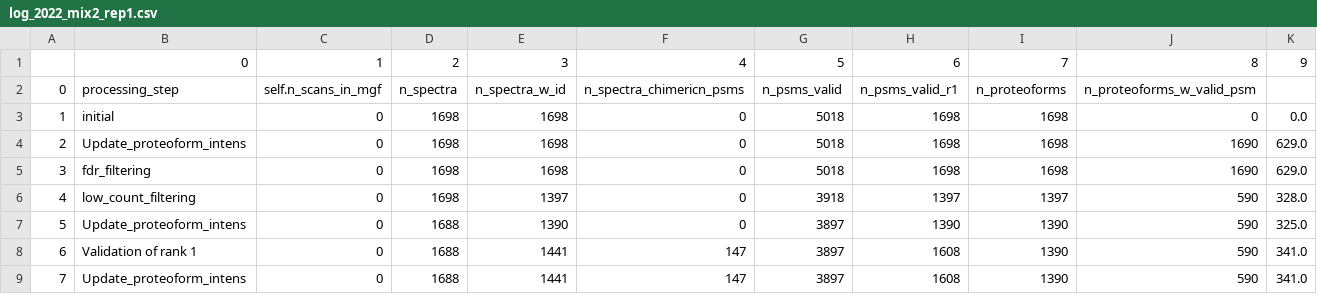
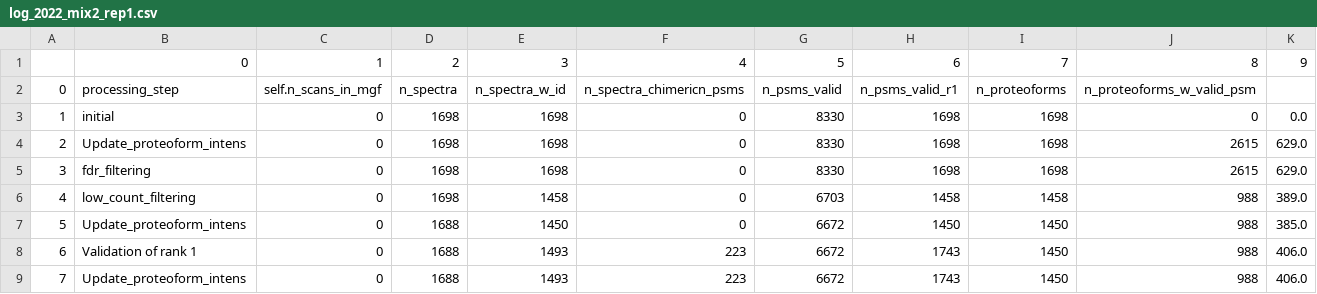
Before and after one commit to arthur-grimaud/Proteoformquant, a CSV file: proteoformquant/Output/log_2022_mix2_rep1.csv, drawn as a sheet.

```diff
--- a/proteoformquant/Output/log_2022_mix2_rep1.csv
+++ b/proteoformquant/Output/log_2022_mix2_rep1.csv
@@ -2,8 +2,8 @@
 0,processing_step,self.n_scans_in_mgf,n_spectra,n_spectra_w_id,n_spectra_chimericn_psms,n_psms_valid,n_psms_valid_r1,n_proteoforms,n_proteoforms_w_valid_psm,
-1,initial,0,1698,1698,0,5018,1698,1698,0,0.0
-2,Update_proteoform_intens,0,1698,1698,0,5018,1698,1698,1690,629.0
-3,fdr_filtering,0,1698,1698,0,5018,1698,1698,1690,629.0
-4,low_count_filtering,0,1698,1397,0,3918,1397,1397,590,328.0
-5,Update_proteoform_intens,0,1688,1390,0,3897,1390,1390,590,325.0
-6,Validation of rank 1,0,1688,1441,147,3897,1608,1390,590,341.0
-7,Update_proteoform_intens,0,1688,1441,147,3897,1608,1390,590,341.0
+1,initial,0,1698,1698,0,8330,1698,1698,0,0.0
+2,Update_proteoform_intens,0,1698,1698,0,8330,1698,1698,2615,629.0
+3,fdr_filtering,0,1698,1698,0,8330,1698,1698,2615,629.0
+4,low_count_filtering,0,1698,1458,0,6703,1458,1458,988,389.0
+5,Update_proteoform_intens,0,1688,1450,0,6672,1450,1450,988,385.0
+6,Validation of rank 1,0,1688,1493,223,6672,1743,1450,988,406.0
+7,Update_proteoform_intens,0,1688,1493,223,6672,1743,1450,988,406.0
```
Also changed, not shown: 8 other files.
